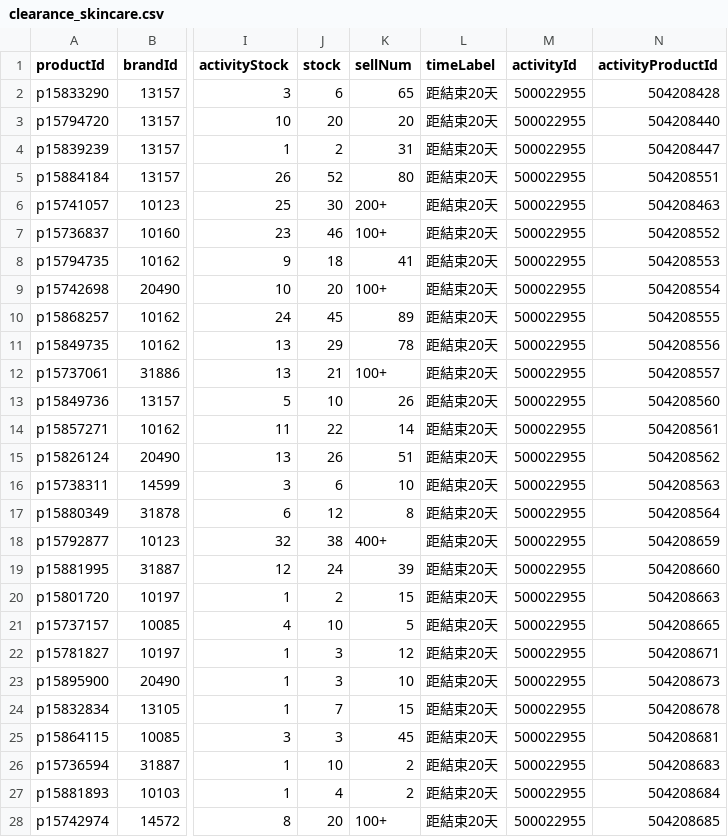
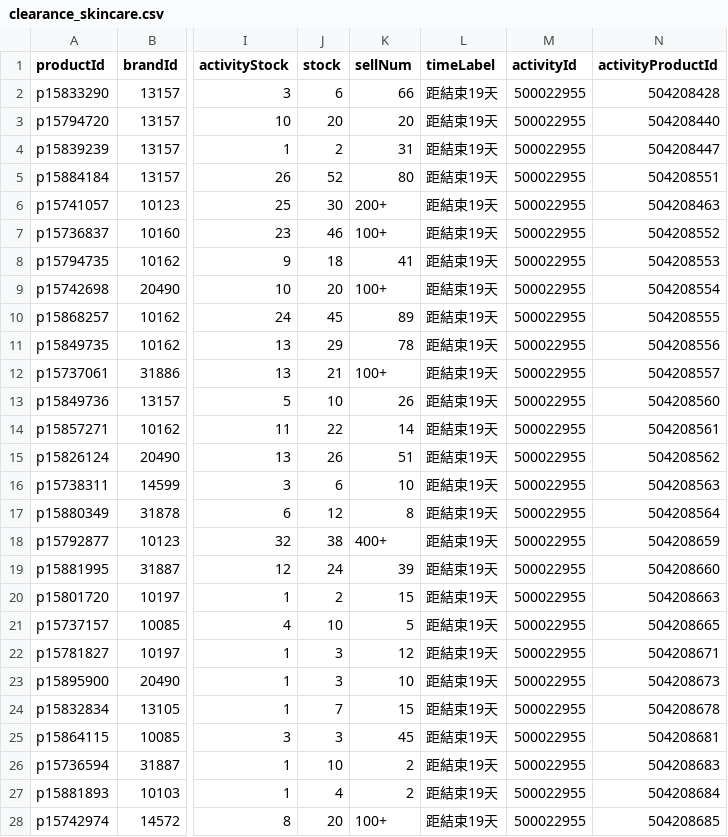
Before and after one commit to sophia-zhang-qwq/cdf-tracker, a CSV file: clearance/clearance_skincare.csv, drawn as a sheet; only a part is shown, gaps mark what is left out; the diff covers the shown part only; the diff names each change by its address in the sheet, - before the commit and + after, or states it on an @@ line.

```diff
--- a/clearance/clearance_skincare.csv
+++ b/clearance/clearance_skincare.csv
-K2 (sellNum): 65
+K2 (sellNum): 66
-L2:L28 (timeLabel): 距結束20天
+L2:L28 (timeLabel): 距結束19天
```
Also changed, not shown: 34 edited cells elsewhere in this file, clearance/clearance_perfume.csv, clearance/home_preview_perfume.csv, 6 other files.
